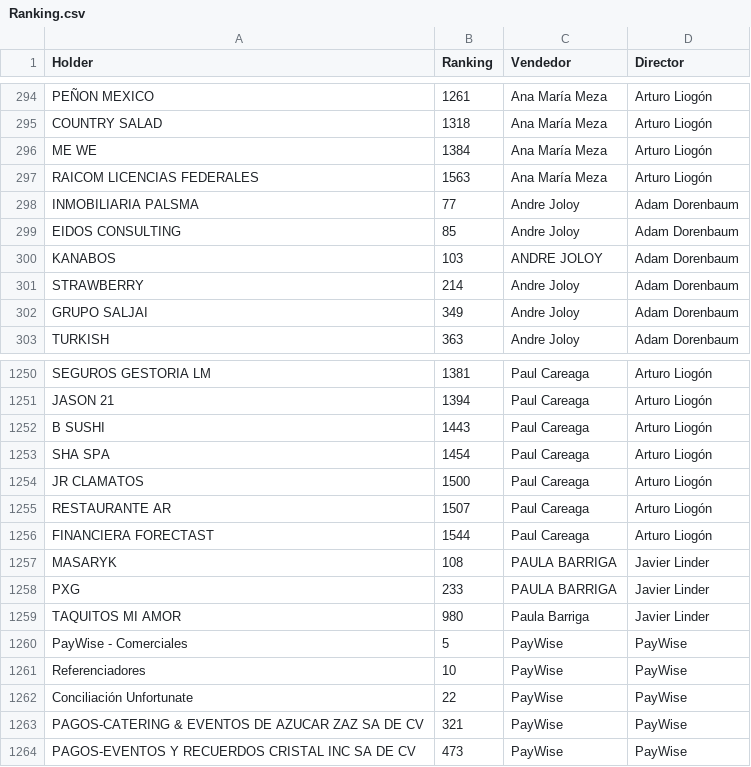
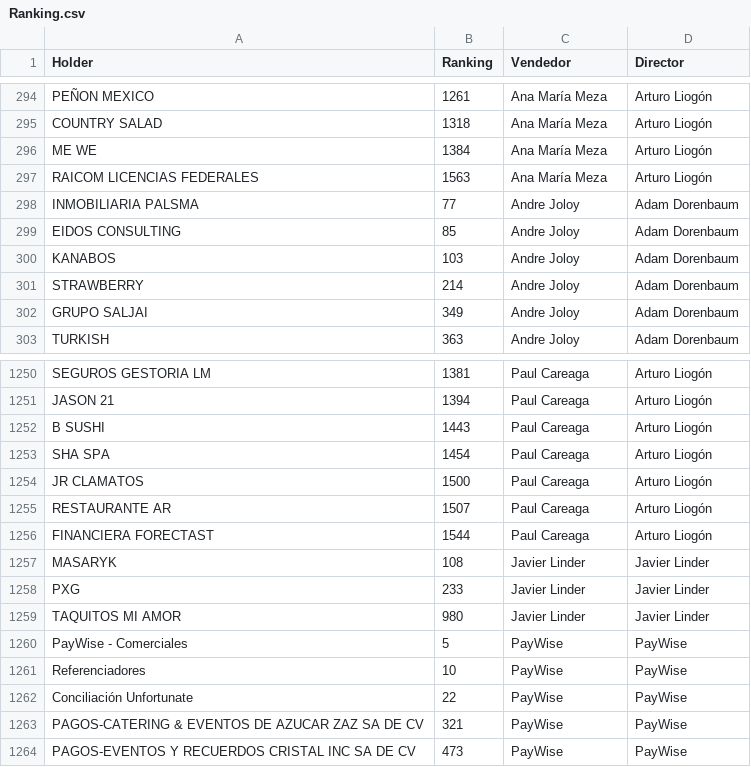
Before and after one commit to muresbrian/proyecci-n-pw, a CSV file: webapp/Reportes_Individuales_CSV/Ranking.csv, drawn as a sheet; only a part is shown, gaps mark what is left out; the diff covers the shown part only.

```diff
--- a/webapp/Reportes_Individuales_CSV/Ranking.csv
+++ b/webapp/Reportes_Individuales_CSV/Ranking.csv
@@ -299,3 +299,3 @@ INMOBILIARIA PALSMA,77,Andre Joloy,Adam Dorenbaum
 EIDOS CONSULTING,85,Andre Joloy,Adam Dorenbaum
-KANABOS,103,ANDRE JOLOY,Adam Dorenbaum
+KANABOS,103,Andre Joloy,Adam Dorenbaum
 STRAWBERRY,214,Andre Joloy,Adam Dorenbaum
@@ -1256,5 +1256,5 @@ RESTAURANTE AR,1507,Paul Careaga,Arturo Liogón
 FINANCIERA FORECTAST,1544,Paul Careaga,Arturo Liogón
-MASARYK,108,PAULA BARRIGA,Javier Linder
-PXG,233,PAULA BARRIGA,Javier Linder
-TAQUITOS MI AMOR,980,Paula Barriga,Javier Linder
+MASARYK,108,Javier Linder,Javier Linder
+PXG,233,Javier Linder,Javier Linder
+TAQUITOS MI AMOR,980,Javier Linder,Javier Linder
 PayWise - Comerciales,5,PayWise,PayWise
```
Also changed, not shown: 47 edited cells elsewhere in this file, webapp/Reportes_Individuales_CSV/Contexto_Holders.csv, 1 other file.
